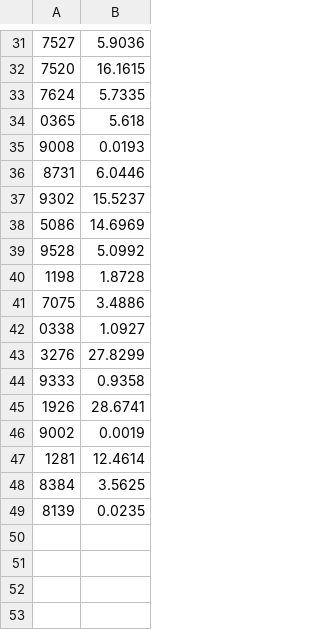
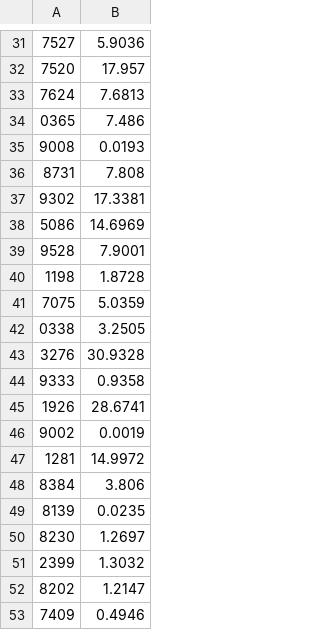
Before and after one commit to Team3128/2017-18-attendance-data, a CSV file: buildseason.csv, drawn as a sheet; only a part is shown, gaps mark what is left out; the diff covers the shown part only.

```diff
--- a/buildseason.csv
+++ b/buildseason.csv
@@ -31,14 +31,14 @@
 7527, 5.9036
-7520, 16.1615
-7624, 5.7335
-0365, 5.618
+7520, 17.957
+7624, 7.6813
+0365, 7.486
 9008, 0.0193
-8731, 6.0446
-9302, 15.5237
+8731, 7.808
+9302, 17.3381
 5086, 14.6969
-9528, 5.0992
+9528, 7.9001
 1198, 1.8728
-7075, 3.4886
-0338, 1.0927
-3276, 27.8299
+7075, 5.0359
+0338, 3.2505
+3276, 30.9328
 9333, 0.9358
@@ -46,4 +46,8 @@
 9002, 0.0019
-1281, 12.4614
-8384, 3.5625
+1281, 14.9972
+8384, 3.806
 8139, 0.0235
+8230, 1.2697
+2399, 1.3032
+8202, 1.2147
+7409, 0.4946
```
Also changed, not shown: 18 edited cells elsewhere in this file.
